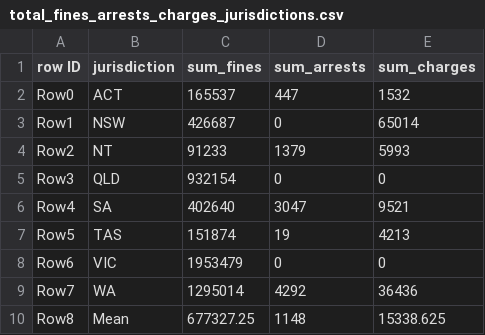
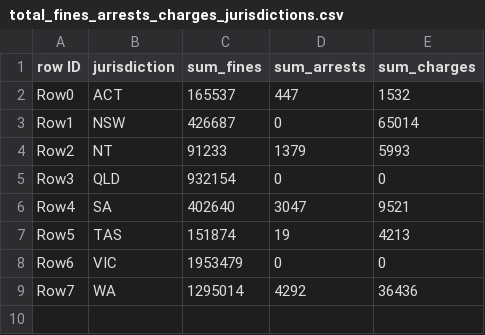
Before and after one commit to dt-azure/COS30045, a CSV file: data/total_fines_arrests_charges_jurisdictions.csv, drawn as a sheet; the diff names each change by its address in the sheet, - before the commit and + after, or states it on an @@ line.

```diff
--- a/data/total_fines_arrests_charges_jurisdictions.csv
+++ b/data/total_fines_arrests_charges_jurisdictions.csv
-row 10: Row8 | Mean | 677327.25 | 1148 | 15338.625
```
Also changed, not shown: 6 other files.
